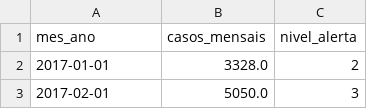
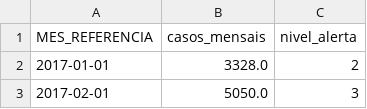
Before and after one commit to Clay1442/observatorio-saude-urbana, a CSV file: dados_formatados/INFODENGUE_DADOS_FORTALEZA.CSV, drawn as a sheet; only a part is shown.

```diff
--- a/dados_formatados/INFODENGUE_DADOS_FORTALEZA.CSV
+++ b/dados_formatados/INFODENGUE_DADOS_FORTALEZA.CSV
@@ -1,2 +1,2 @@
-mes_ano,casos_mensais,nivel_alerta
+MES_REFERENCIA,casos_mensais,nivel_alerta
 2017-01-01,3328.0,2
```
Also changed, not shown: dados_formatados/FORTALEZA_DADOS_CLIMATICOS.csv, dados_formatados/SANEAMENTO_DADOS_FORTALEZA.csv, 5 other files.
